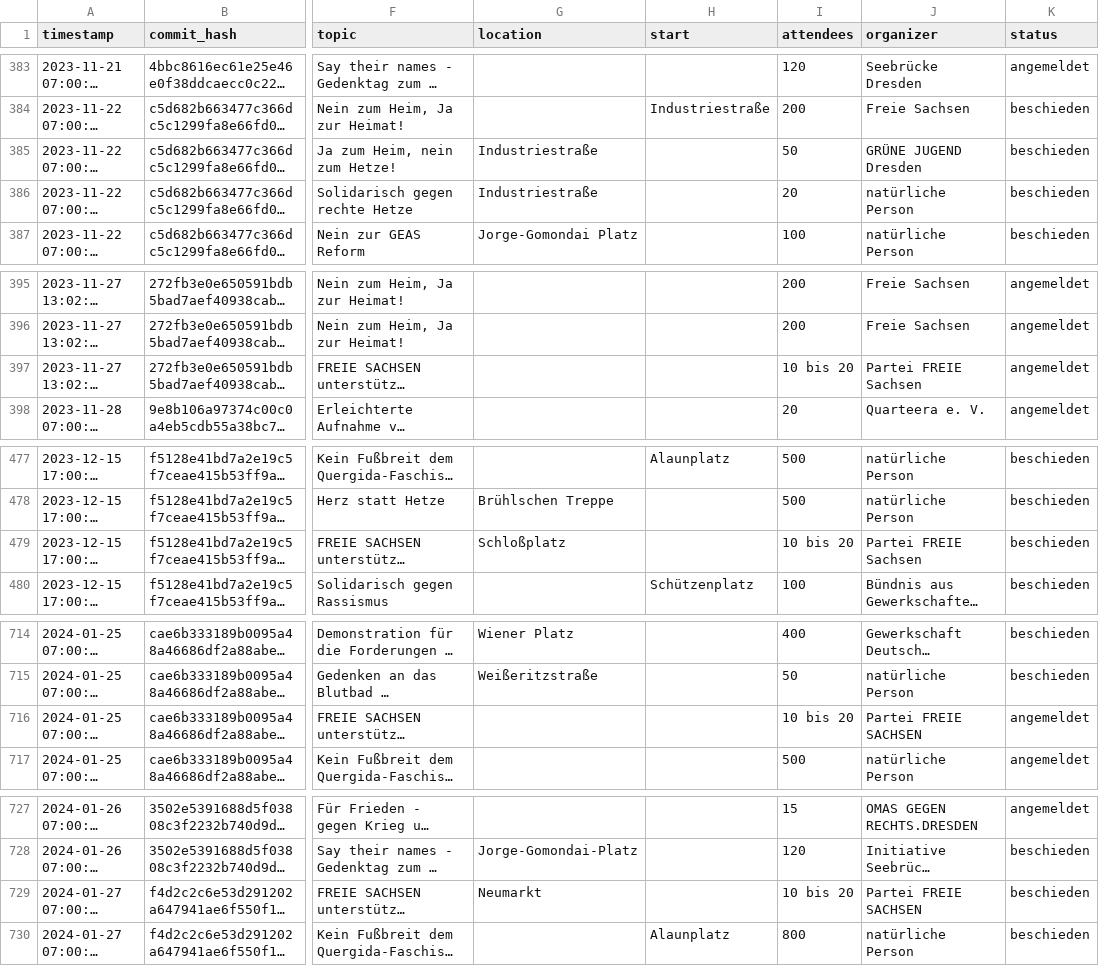
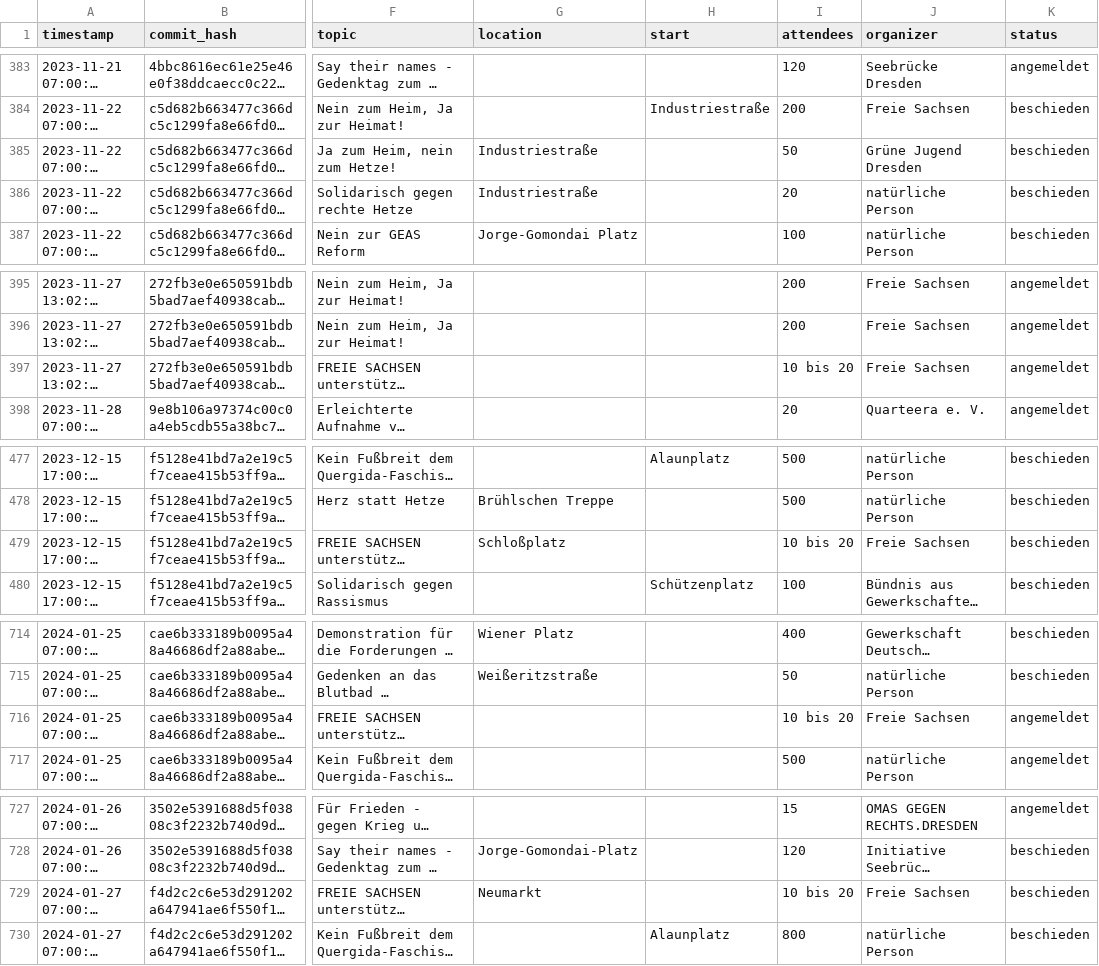
Before and after one commit to kiliankoe/versammlungen-in-dresden, a CSV file: assemblies.csv, drawn as a sheet; only a part is shown, gaps mark what is left out; long unchanged cells end in …; the diff covers the shown part only; the diff names each change by its address in the sheet, - before the commit and + after, or states it on an @@ line.

Commit message:
dedup organizers in csv data

```diff
--- a/assemblies.csv
+++ b/assemblies.csv
-J385 (organizer): GRÜNE JUGEND Dresden
+J385 (organizer): Grüne Jugend Dresden
-J397 (organizer): Partei FREIE Sachsen
+J397 (organizer): Freie Sachsen
-J479 (organizer): Partei FREIE Sachsen
+J479 (organizer): Freie Sachsen
-J716 (organizer): Partei FREIE SACHSEN
+J716 (organizer): Freie Sachsen
-J729 (organizer): Partei FREIE SACHSEN
+J729 (organizer): Freie Sachsen
```
Also changed, not shown: 10 edited cells elsewhere in this file, 1 other file.
